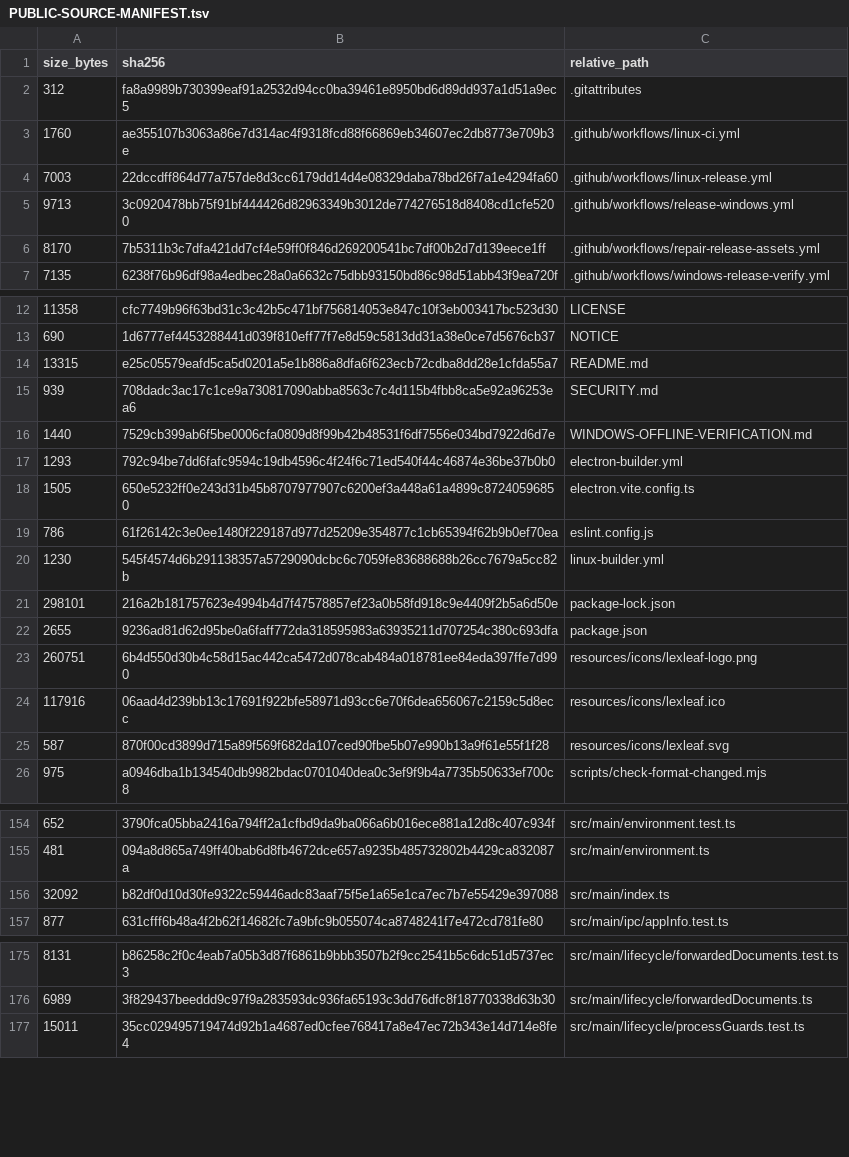
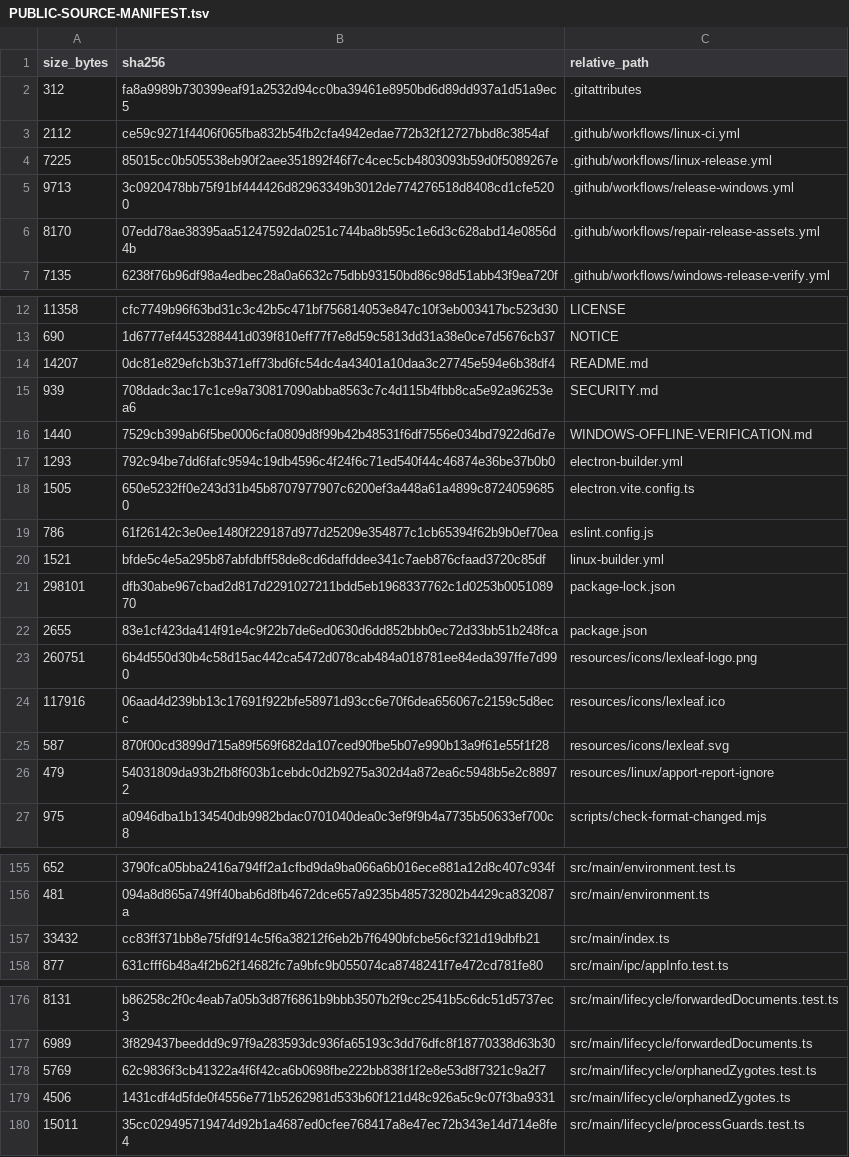
Before and after one commit to purubhoite/lexleaf, a TSV file: PUBLIC-SOURCE-MANIFEST.tsv, drawn as a sheet; only a part is shown, gaps mark what is left out.

Commit message:
Stop runaway Linux helper processes that fill the system log (#19)
* fix(linux): stop runaway helper processes that fill the system log

A Chromium zygote started or left without its application spins at a full
core and floods the log (electron/electron#49967). On Ubuntu the usual
route is Apport relaunching a crashed helper's own command line.

- Stop Lexleaf zygotes whose parent is not Lexleaf, at startup and every
  two minutes while running.
- The Debian package installs an Apport report-ignore entry.
- README: known issue and recovery; downloads now point at v0.2.0.

Co-authored-by: arena-agent <297053741+arena-agent@users.noreply.github.com>

* chore(release): prepare 0.2.1

Co-authored-by: arena-agent <297053741+arena-agent@users.noreply.github.com>

---------

Co-authored-by: purubhoite <216851203+purubhoite@users.noreply.github.com>
Co-authored-by: arena-agent <297053741+arena-agent@users.noreply.github.com>

```diff
--- a/PUBLIC-SOURCE-MANIFEST.tsv
+++ b/PUBLIC-SOURCE-MANIFEST.tsv
@@ -2,6 +2,6 @@ size_bytes	sha256	relative_path
 312	fa8a9989b730399eaf91a2532d94cc0ba39461e8950bd6d89dd937a1d51a9ec5	.gitattributes
-1760	ae355107b3063a86e7d314ac4f9318fcd88f66869eb34607ec2db8773e709b3e	.github/workflows/linux-ci.yml
-7003	22dccdff864d77a757de8d3cc6179dd14d4e08329daba78bd26f7a1e4294fa60	.github/workflows/linux-release.yml
+2112	ce59c9271f4406f065fba832b54fb2cfa4942edae772b32f12727bbd8c3854af	.github/workflows/linux-ci.yml
+7225	85015cc0b505538eb90f2aee351892f46f7c4cec5cb4803093b59d0f5089267e	.github/workflows/linux-release.yml
 9713	3c0920478bb75f91bf444426d82963349b3012de774276518d8408cd1cfe5200	.github/workflows/release-windows.yml
-8170	7b5311b3c7dfa421dd7cf4e59ff0f846d269200541bc7df00b2d7d139eece1ff	.github/workflows/repair-release-assets.yml
+8170	07edd78ae38395aa51247592da0251c744ba8b595c1e6d3c628abd14e0856d4b	.github/workflows/repair-release-assets.yml
 7135	6238f76b96df98a4edbec28a0a6632c75dbb93150bd86c98d51abb43f9ea720f	.github/workflows/windows-release-verify.yml
@@ -13,3 +13,3 @@ size_bytes	sha256	relative_path
 690	1d6777ef4453288441d039f810eff77f7e8d59c5813dd31a38e0ce7d5676cb37	NOTICE
-13315	e25c05579eafd5ca5d0201a5e1b886a8dfa6f623ecb72cdba8dd28e1cfda55a7	README.md
+14207	0dc81e829efcb3b371eff73bd6fc54dc4a43401a10daa3c27745e594e6b38df4	README.md
 939	708dadc3ac17c1ce9a730817090abba8563c7c4d115b4fbb8ca5e92a96253ea6	SECURITY.md
@@ -19,5 +19,5 @@ size_bytes	sha256	relative_path
 786	61f26142c3e0ee1480f229187d977d25209e354877c1cb65394f62b9b0ef70ea	eslint.config.js
-1230	545f4574d6b291138357a5729090dcbc6c7059fe83688688b26cc7679a5cc82b	linux-builder.yml
-298101	216a2b181757623e4994b4d7f47578857ef23a0b58fd918c9e4409f2b5a6d50e	package-lock.json
-2655	9236ad81d62d95be0a6faff772da318595983a63935211d707254c380c693dfa	package.json
+1521	bfde5c4e5a295b87abfdbff58de8cd6daffddee341c7aeb876cfaad3720c85df	linux-builder.yml
+298101	dfb30abe967cbad2d817d2291027211bdd5eb1968337762c1d0253b005108970	package-lock.json
+2655	83e1cf423da414f91e4c9f22b7de6ed0630d6dd852bbb0ec72d33bb51b248fca	package.json
 260751	6b4d550d30b4c58d15ac442ca5472d078cab484a018781ee84eda397ffe7d990	resources/icons/lexleaf-logo.png
@@ -25,2 +25,3 @@ size_bytes	sha256	relative_path
 587	870f00cd3899d715a89f569f682da107ced90fbe5b07e990b13a9f61e55f1f28	resources/icons/lexleaf.svg
+479	54031809da93b2fb8f603b1cebdc0d2b9275a302d4a872ea6c5948b5e2c88972	resources/linux/apport-report-ignore
 975	a0946dba1b134540db9982bdac0701040dea0c3ef9f9b4a7735b50633ef700c8	scripts/check-format-changed.mjs
@@ -155,3 +156,3 @@ size_bytes	sha256	relative_path
 481	094a8d865a749ff40bab6d8fb4672dce657a9235b485732802b4429ca832087a	src/main/environment.ts
-32092	b82df0d10d30fe9322c59446adc83aaf75f5e1a65e1ca7ec7b7e55429e397088	src/main/index.ts
+33432	cc83ff371bb8e75fdf914c5f6a38212f6eb2b7f6490bfcbe56cf321d19dbfb21	src/main/index.ts
 877	631cfff6b48a4f2b62f14682fc7a9bfc9b055074ca8748241f7e472cd781fe80	src/main/ipc/appInfo.test.ts
@@ -176,2 +177,4 @@ size_bytes	sha256	relative_path
 6989	3f829437beeddd9c97f9a283593dc936fa65193c3dd76dfc8f18770338d63b30	src/main/lifecycle/forwardedDocuments.ts
+5769	62c9836f3cb41322a4f6f42ca6b0698fbe222bb838f1f2e8e53d8f7321c9a2f7	src/main/lifecycle/orphanedZygotes.test.ts
+4506	1431cdf4d5fde0f4556e771b5262981d533b60f121d48c926a5c9c07f3ba9331	src/main/lifecycle/orphanedZygotes.ts
 15011	35cc029495719474d92b1a4687ed0cfee768417a8e47ec72b343e14d714e8fe4	src/main/lifecycle/processGuards.test.ts
```
Also changed, not shown: 11 other files.
